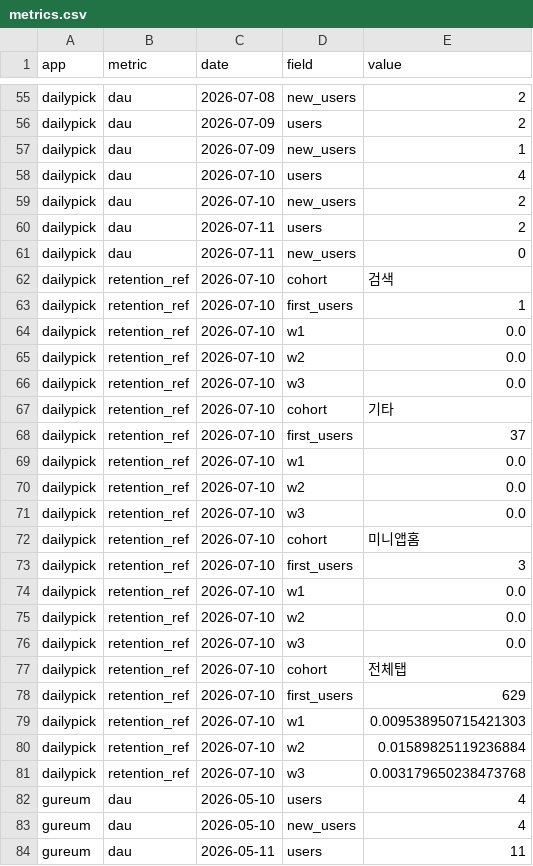
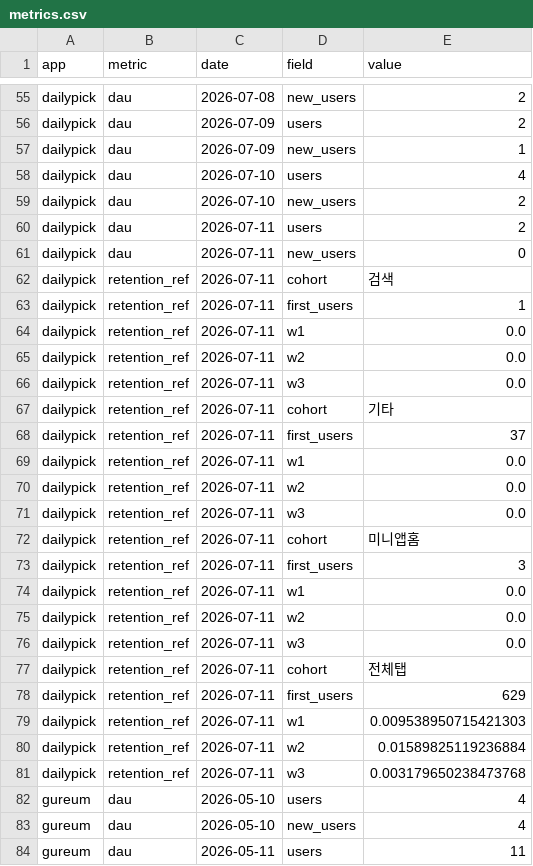
Before and after one commit to jeongmin2514/app-insight, a CSV file: data/csv/metrics.csv, drawn as a sheet; only a part is shown, gaps mark what is left out; the diff covers the shown part only.

```diff
--- a/data/csv/metrics.csv
+++ b/data/csv/metrics.csv
@@ -61,22 +61,22 @@ dailypick,dau,2026-07-11,users,2
 dailypick,dau,2026-07-11,new_users,0
-dailypick,retention_ref,2026-07-10,cohort,검색
-dailypick,retention_ref,2026-07-10,first_users,1
-dailypick,retention_ref,2026-07-10,w1,0.0
-dailypick,retention_ref,2026-07-10,w2,0.0
-dailypick,retention_ref,2026-07-10,w3,0.0
-dailypick,retention_ref,2026-07-10,cohort,기타
-dailypick,retention_ref,2026-07-10,first_users,37
-dailypick,retention_ref,2026-07-10,w1,0.0
-dailypick,retention_ref,2026-07-10,w2,0.0
-dailypick,retention_ref,2026-07-10,w3,0.0
-dailypick,retention_ref,2026-07-10,cohort,미니앱홈
-dailypick,retention_ref,2026-07-10,first_users,3
-dailypick,retention_ref,2026-07-10,w1,0.0
-dailypick,retention_ref,2026-07-10,w2,0.0
-dailypick,retention_ref,2026-07-10,w3,0.0
-dailypick,retention_ref,2026-07-10,cohort,전체탭
-dailypick,retention_ref,2026-07-10,first_users,629
-dailypick,retention_ref,2026-07-10,w1,0.009538950715421303
-dailypick,retention_ref,2026-07-10,w2,0.01589825119236884
-dailypick,retention_ref,2026-07-10,w3,0.003179650238473768
+dailypick,retention_ref,2026-07-11,cohort,검색
+dailypick,retention_ref,2026-07-11,first_users,1
+dailypick,retention_ref,2026-07-11,w1,0.0
+dailypick,retention_ref,2026-07-11,w2,0.0
+dailypick,retention_ref,2026-07-11,w3,0.0
+dailypick,retention_ref,2026-07-11,cohort,기타
+dailypick,retention_ref,2026-07-11,first_users,37
+dailypick,retention_ref,2026-07-11,w1,0.0
+dailypick,retention_ref,2026-07-11,w2,0.0
+dailypick,retention_ref,2026-07-11,w3,0.0
+dailypick,retention_ref,2026-07-11,cohort,미니앱홈
+dailypick,retention_ref,2026-07-11,first_users,3
+dailypick,retention_ref,2026-07-11,w1,0.0
+dailypick,retention_ref,2026-07-11,w2,0.0
+dailypick,retention_ref,2026-07-11,w3,0.0
+dailypick,retention_ref,2026-07-11,cohort,전체탭
+dailypick,retention_ref,2026-07-11,first_users,629
+dailypick,retention_ref,2026-07-11,w1,0.009538950715421303
+dailypick,retention_ref,2026-07-11,w2,0.01589825119236884
+dailypick,retention_ref,2026-07-11,w3,0.003179650238473768
 gureum,dau,2026-05-10,users,4
```
Also changed, not shown: 20 added rows and 49 edited cells elsewhere in this file, 8 other files.
